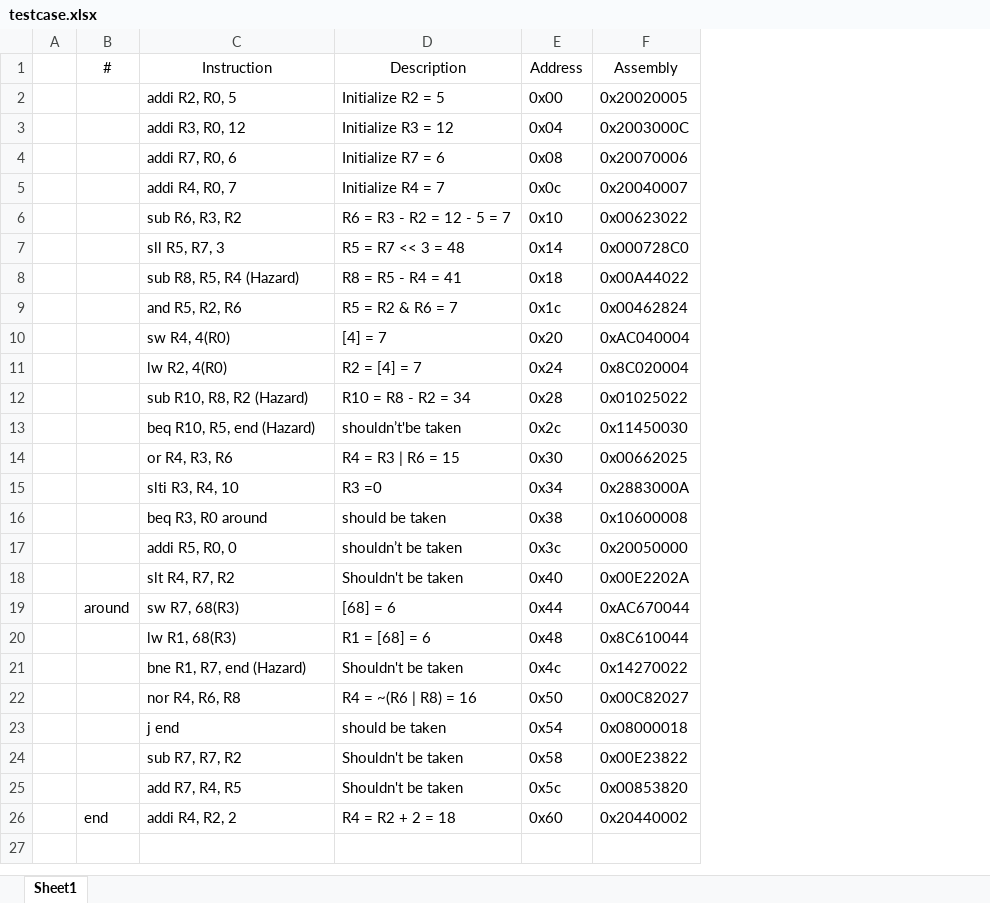
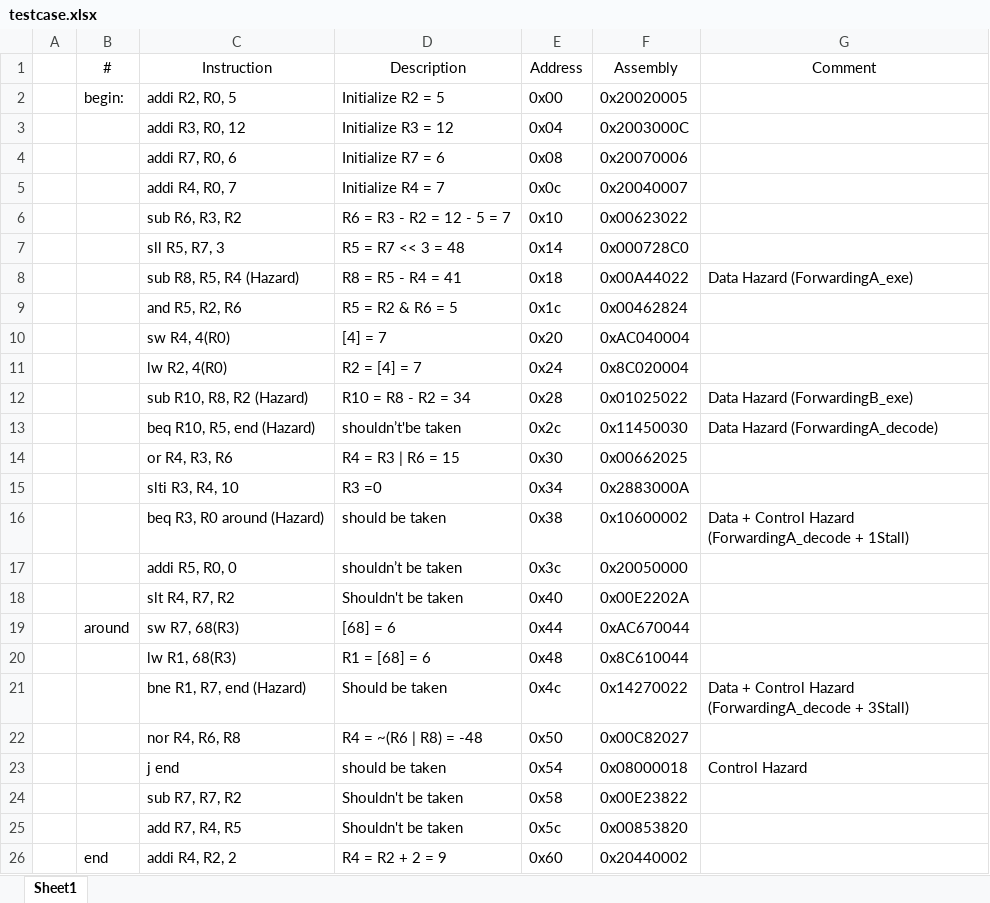
Before and after one commit to manhtrannnnnn/Pipeline-Mips-Processor, an Excel workbook: Verification/testcase.xlsx, sheet Sheet1, drawn as a sheet; values as stored, in another font and other column widths than the file's, no borders; the diff names each change by its address in the sheet, - before the commit and + after, or states it on an @@ line.

```diff
--- a/Verification/testcase.xlsx (sheet Sheet1)
+++ b/Verification/testcase.xlsx (sheet Sheet1)
+column G (Comment), rows 8-23: Data Hazard (ForwardingA_exe) |  |  |  | Data Hazard (ForwardingB_exe) | Data Hazard (ForwardingA_decode) |  |  | Data + Control Hazard (ForwardingA_decode + 1Stall) |  |  |  |  | Data + Control Hazard (ForwardingA_decode + 3Stall) |  | Control Hazard
-B2 (#): (empty)
+B2 (#): begin:
-D9 (Description): R5 = R2 & R6 = 7
+D9 (Description): R5 = R2 & R6 = 5
-C16 (Instruction): beq R3, R0 around
+C16 (Instruction): beq R3, R0 around (Hazard)
-F16 (Assembly): 0x10600008
+F16 (Assembly): 0x10600002
-D21 (Description): Shouldn't be taken
+D21 (Description): Should be taken
-D22 (Description): R4 = ~(R6 | R8) = 16
+D22 (Description): R4 = ~(R6 | R8) = -48
-D26 (Description): R4 = R2 + 2 = 18
+D26 (Description): R4 = R2 + 2 = 9
```
Also changed, not shown: 7 other files.
